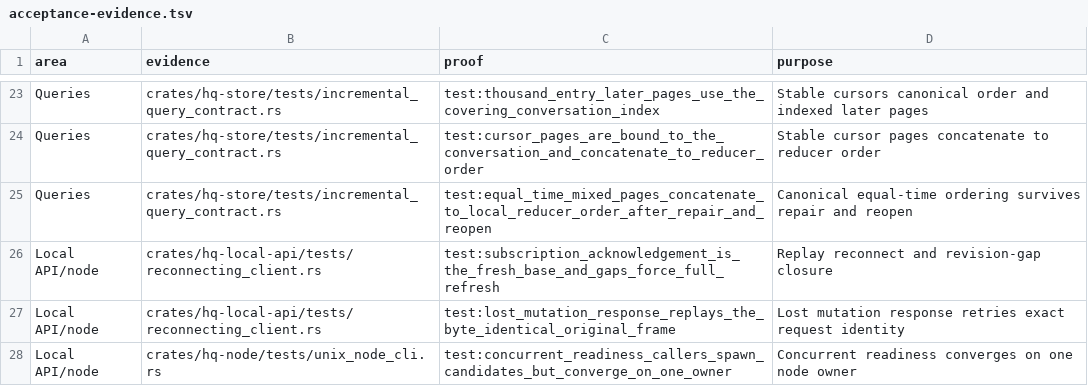
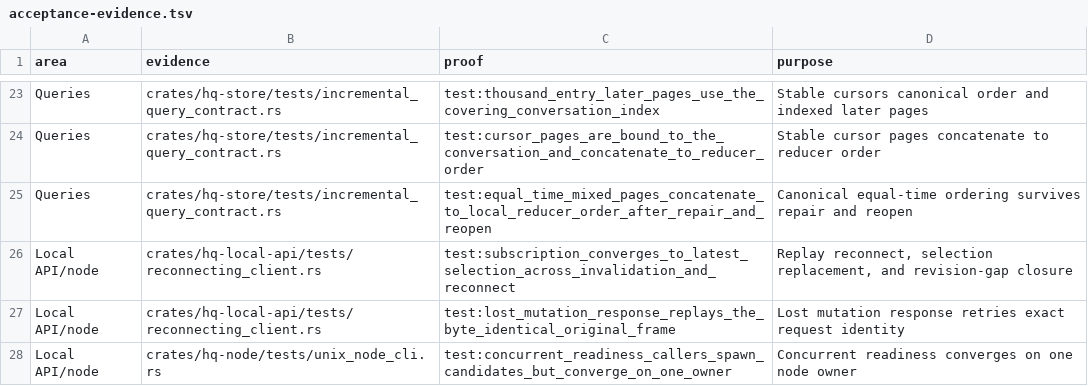
Before and after one commit to wbbradley/hq, a TSV file: qualification/acceptance-evidence.tsv, drawn as a sheet; only a part is shown, gaps mark what is left out.

```diff
--- a/qualification/acceptance-evidence.tsv
+++ b/qualification/acceptance-evidence.tsv
@@ -25,3 +25,3 @@ Queries|crates/hq-store/tests/incremental_query_contract.rs|test:cursor_pages_ar
 Queries|crates/hq-store/tests/incremental_query_contract.rs|test:equal_time_mixed_pages_concatenate_to_local_reducer_order_after_repair_and_reopen|Canonical equal-time ordering survives repair and reopen
-Local API/node|crates/hq-local-api/tests/reconnecting_client.rs|test:subscription_acknowledgement_is_the_fresh_base_and_gaps_force_full_refresh|Replay reconnect and revision-gap closure
+Local API/node|crates/hq-local-api/tests/reconnecting_client.rs|test:subscription_converges_to_latest_selection_across_invalidation_and_reconnect|Replay reconnect, selection replacement, and revision-gap closure
 Local API/node|crates/hq-local-api/tests/reconnecting_client.rs|test:lost_mutation_response_replays_the_byte_identical_original_frame|Lost mutation response retries exact request identity
```
Also changed, not shown: 31 other files.
